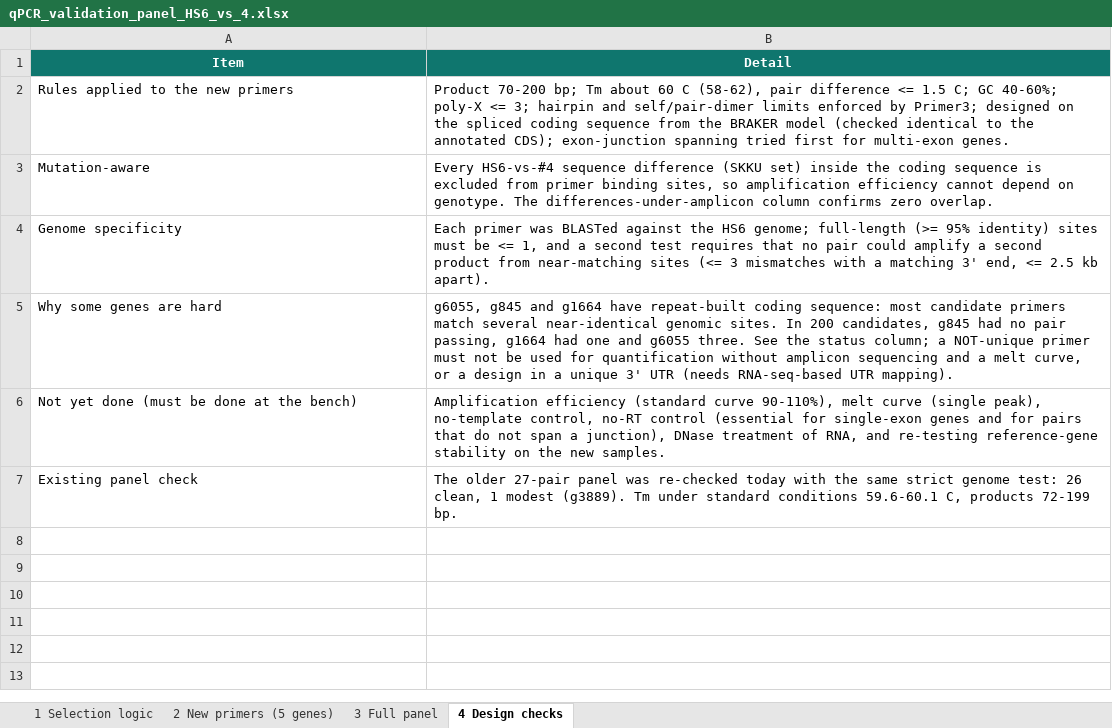
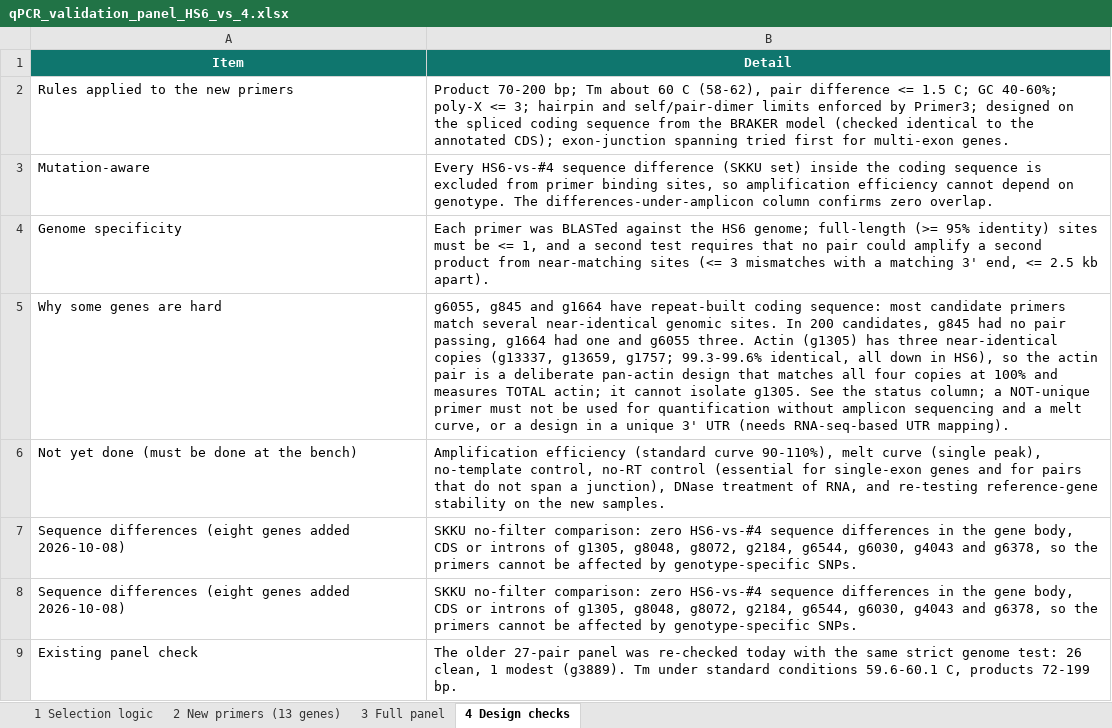
Before and after one commit to jinho1987/schizochytrium-hs6-genomics, an Excel workbook: downloads/qpcr-additional/qPCR_validation_panel_HS6_vs_4.xlsx, sheet 4 Design checks, drawn as a sheet; values as stored, in another font and other column widths than the file's, no borders; the diff names each change by its address in the sheet, - before the commit and + after, or states it on an @@ line.

```diff
--- a/downloads/qpcr-additional/qPCR_validation_panel_HS6_vs_4.xlsx (sheet 4 Design checks)
+++ b/downloads/qpcr-additional/qPCR_validation_panel_HS6_vs_4.xlsx (sheet 4 Design checks)
-sheet tab: 2 New primers (5 genes)
+sheet tab: 2 New primers (13 genes)
-B5 (Detail): …g6055 three. See the…
+B5 (Detail): …g6055 three. Actin (g1305) has three near-identical copies (g13337, g13659, g1757; 99.3-99.6% identical, all down in HS6), so the actin pair is a deliberate pan-actin design that matches all four copies at 100% and measures TOTAL actin; it cannot isolate g1305. See the…
+row 7: Sequence differences (eight genes added 2026-10-08) | SKKU no-filter comparison: zero HS6-vs-#4 sequence differences in the gene body, CDS or introns of g1305, g8048, g8072, g2184, g6544, g6030, g4043 and g6378, so the primers cannot be affected by genotype-specific SNPs.
+row 8: Sequence differences (eight genes added 2026-10-08) | SKKU no-filter comparison: zero HS6-vs-#4 sequence differences in the gene body, CDS or introns of g1305, g8048, g8072, g2184, g6544, g6030, g4043 and g6378, so the primers cannot be affected by genotype-specific SNPs.
```
Also changed, not shown: sheet 2 New primers (13 genes), sheet 3 Full panel, sheet 1 Selection logic, 2 other files.
